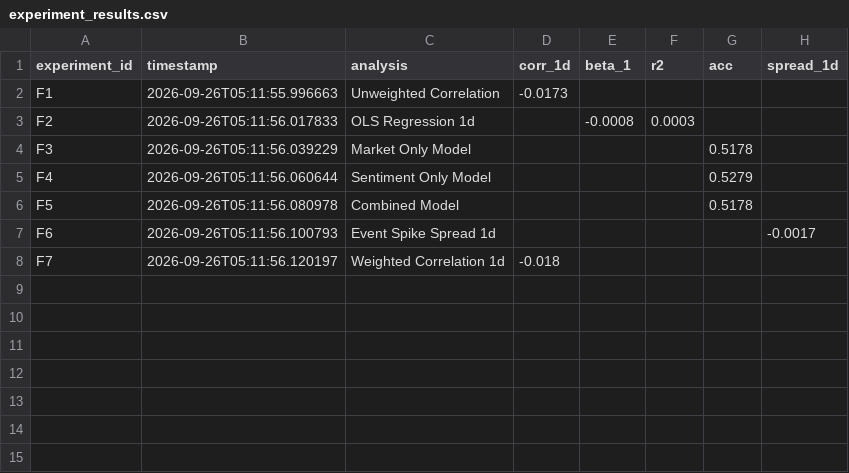
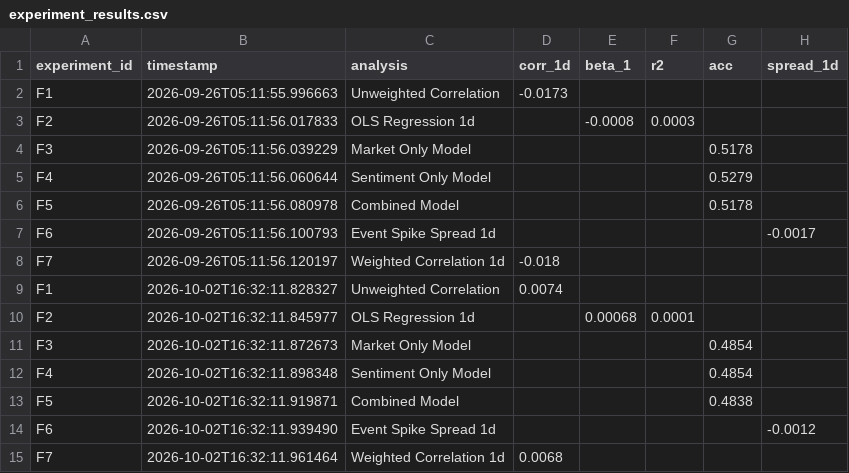
Before and after one commit to DeevMohith001/LLMs-to-the-Moon, a CSV file: outputs/metrics/experiment_results.csv, drawn as a sheet; the diff names each change by its address in the sheet, - before the commit and + after, or states it on an @@ line.

```diff
--- a/outputs/metrics/experiment_results.csv
+++ b/outputs/metrics/experiment_results.csv
+row 9: F1 | 2026-10-02T16:32:11.828327 | Unweighted Correlation | 0.0074
+row 10: F2 | 2026-10-02T16:32:11.845977 | OLS Regression 1d |  | 0.00068 | 0.0001
+row 11: F3 | 2026-10-02T16:32:11.872673 | Market Only Model |  |  |  | 0.4854
+row 12: F4 | 2026-10-02T16:32:11.898348 | Sentiment Only Model |  |  |  | 0.4854
+row 13: F5 | 2026-10-02T16:32:11.919871 | Combined Model |  |  |  | 0.4838
+row 14: F6 | 2026-10-02T16:32:11.939490 | Event Spike Spread 1d |  |  |  |  | -0.0012
+row 15: F7 | 2026-10-02T16:32:11.961464 | Weighted Correlation 1d | 0.0068
```
Also changed, not shown: results/experiment_results.csv, 19 other files.
